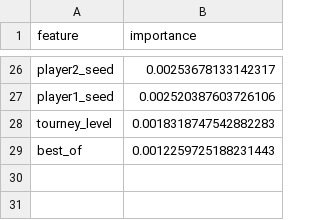
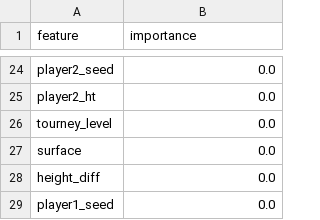
Before and after one commit to rmunjewar/Tennis-Match-Winner-Predictor, a CSV file: public/feature_importance_decision_tree.csv, drawn as a sheet; only a part is shown, gaps mark what is left out; removed rows and columns are numbered as before the commit, all else as after; the diff covers the shown part only; the diff names each change by its address in the sheet, - before the commit and + after, or states it on an @@ line.

Commit message:
attempting to make deicision tree not 0 to 100 (maybe it's supposed to be? fishy business)

```diff
--- a/public/feature_importance_decision_tree.csv
+++ b/public/feature_importance_decision_tree.csv
-B24 (importance): 0.00253678133142317
+B24 (importance): 0.0
-row 27: player1_seed | 0.002520387603726106
+row 25: player2_ht | 0.0
-B26 (importance): 0.0018318747542882283
+B26 (importance): 0.0
-row 29: best_of | 0.0012259725188231443
+row 27: surface | 0.0
+row 28: height_diff | 0.0
+row 29: player1_seed | 0.0
```
Also changed, not shown: 10 added rows, 12 removed rows and 12 edited cells elsewhere in this file, 4 other files.
